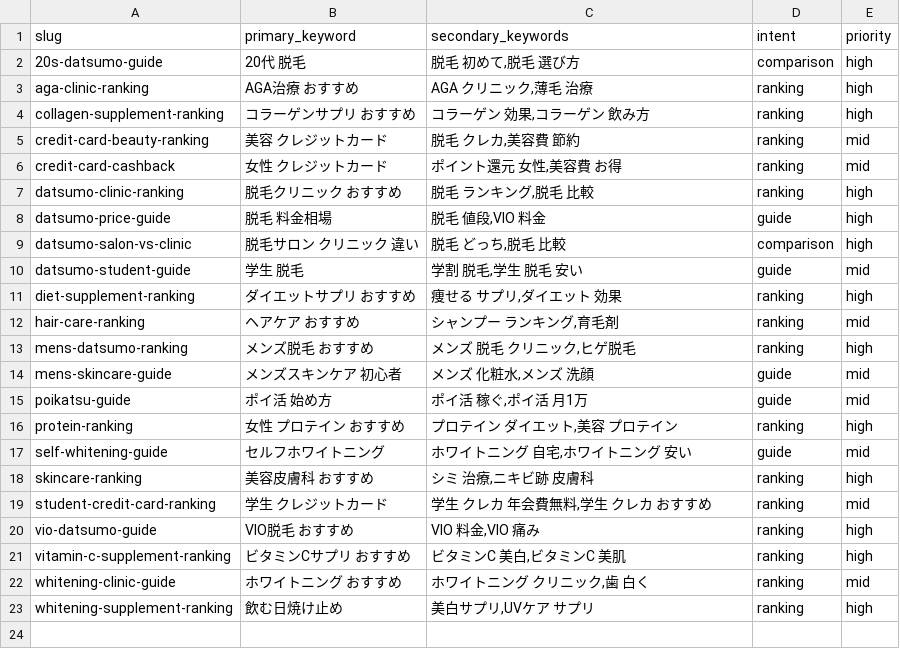
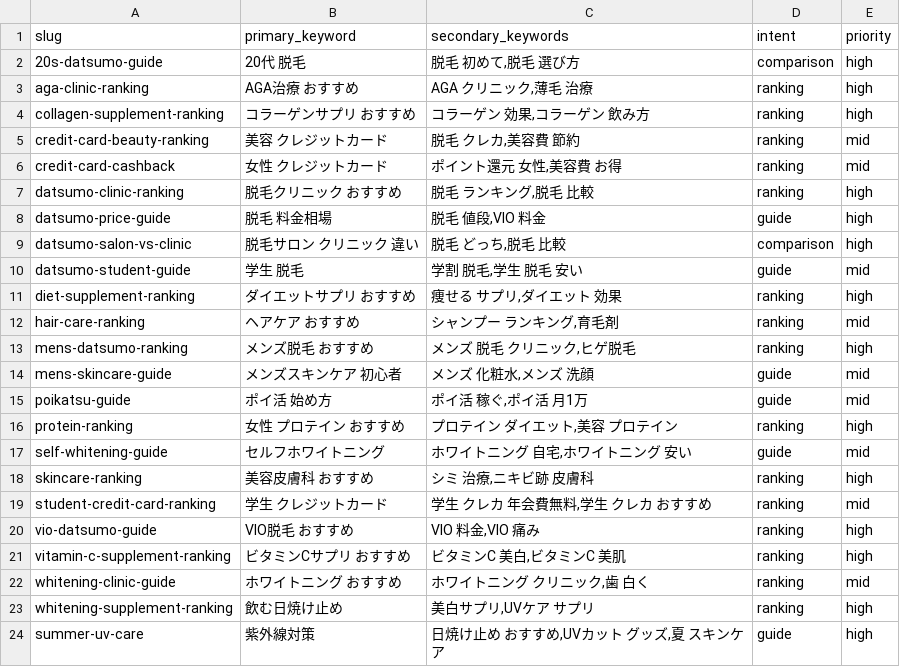
Before and after one commit to g27afe9856a3w-art/kirei-matome, a CSV file: keywords.csv, drawn as a sheet.

Commit message:
feat(content): 紫外線対策ガイド新規記事 + アイキャッチ生成
- content/posts/summer-uv-care.md (draft: true)
- static/images/eyecatch/bg-uv-care.jpeg (nano-banana生成)
- static/images/eyecatch/eye-summer-uv-care.jpeg (テキストオーバーレイ)
- keywords.csv に紫外線対策エントリ追加
- scripts/generate_eyecatch.py に summer-uv-care 登録

```diff
--- a/keywords.csv
+++ b/keywords.csv
@@ -23 +23,2 @@ whitening-clinic-guide,ホワイトニング おすすめ,"ホワイトニング
 whitening-supplement-ranking,飲む日焼け止め,"美白サプリ,UVケア サプリ",ranking,high
+summer-uv-care,紫外線対策,"日焼け止め おすすめ,UVカット グッズ,夏 スキンケア",guide,high
```
Also changed, not shown: 4 other files.
